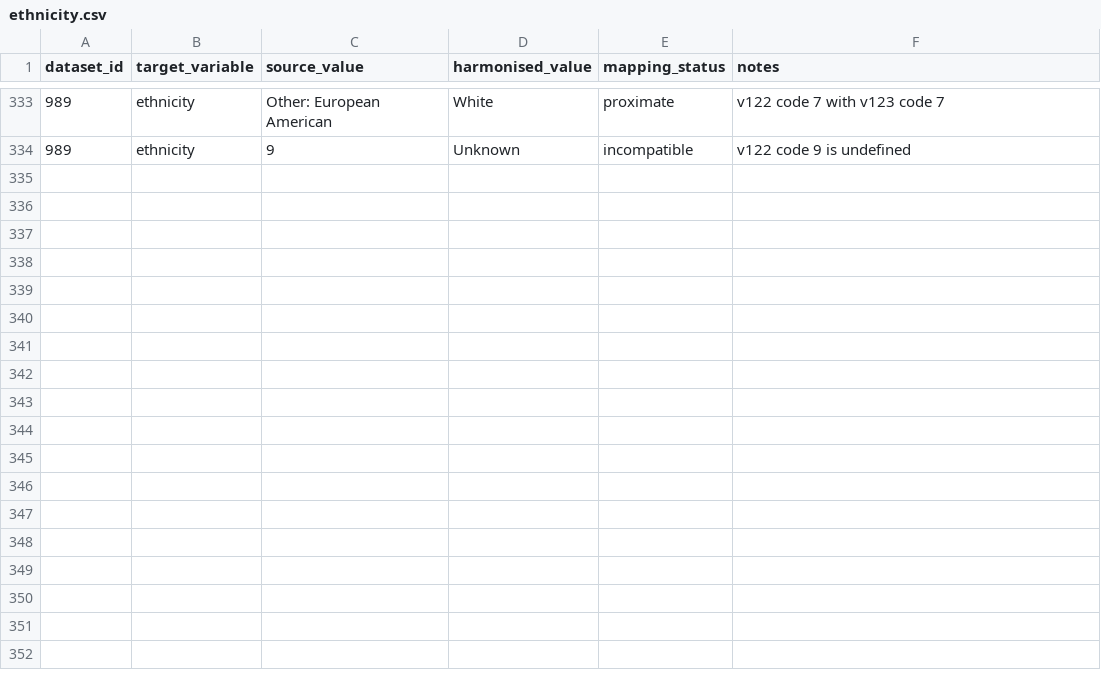
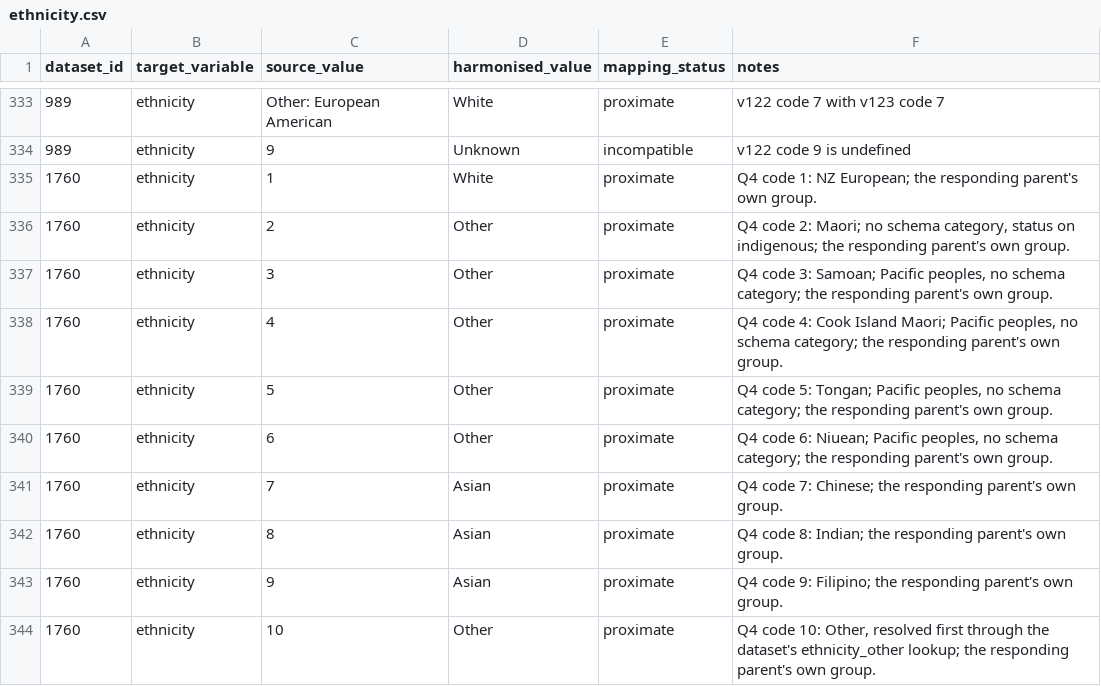
Before and after one commit to Motivation-and-Behaviour/bigger_picture, a CSV file: harmonisation/lookups/ethnicity.csv, drawn as a sheet; only a part is shown, gaps mark what is left out.

Commit message:
Harmonise BPIPD-1760

```diff
--- a/harmonisation/lookups/ethnicity.csv
+++ b/harmonisation/lookups/ethnicity.csv
@@ -334 +334,11 @@ dataset_id,target_variable,source_value,harmonised_value,mapping_status,notes
 989,ethnicity,9,Unknown,incompatible,v122 code 9 is undefined
+1760,ethnicity,1,White,proximate,Q4 code 1: NZ European; the responding parent's own group.
+1760,ethnicity,2,Other,proximate,"Q4 code 2: Maori; no schema category, status on indigenous; the responding parent's own group."
+1760,ethnicity,3,Other,proximate,"Q4 code 3: Samoan; Pacific peoples, no schema category; the responding parent's own group."
+1760,ethnicity,4,Other,proximate,"Q4 code 4: Cook Island Maori; Pacific peoples, no schema category; the responding parent's own group."
+1760,ethnicity,5,Other,proximate,"Q4 code 5: Tongan; Pacific peoples, no schema category; the responding parent's own group."
+1760,ethnicity,6,Other,proximate,"Q4 code 6: Niuean; Pacific peoples, no schema category; the responding parent's own group."
+1760,ethnicity,7,Asian,proximate,Q4 code 7: Chinese; the responding parent's own group.
+1760,ethnicity,8,Asian,proximate,Q4 code 8: Indian; the responding parent's own group.
+1760,ethnicity,9,Asian,proximate,Q4 code 9: Filipino; the responding parent's own group.
+1760,ethnicity,10,Other,proximate,"Q4 code 10: Other, resolved first through the dataset's ethnicity_other lookup; the responding parent's own group."
```
Also changed, not shown: 4 other files.
